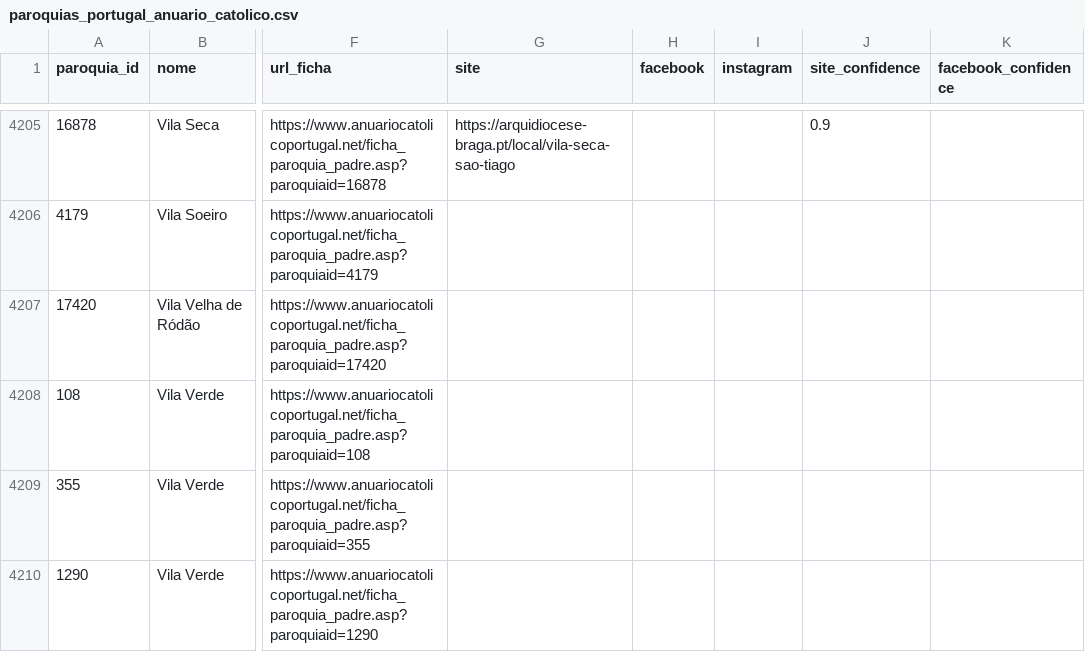
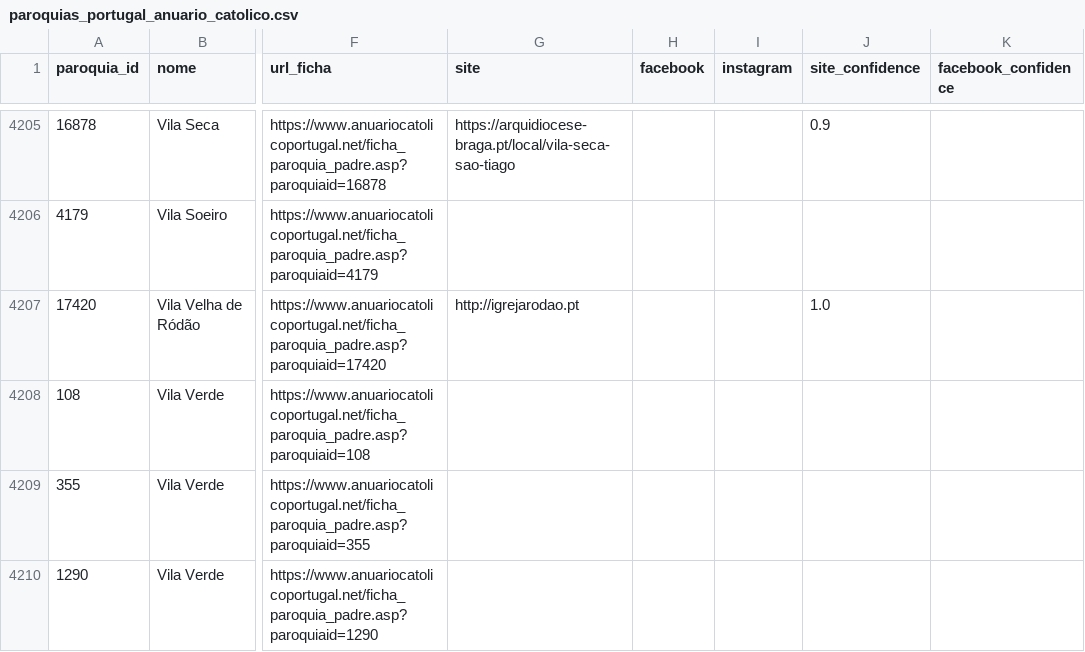
Before and after one commit to cristianoalves92/paroquias-portugal, a CSV file: data/paroquias_portugal_anuario_catolico.csv, drawn as a sheet; only a part is shown, gaps mark what is left out; the diff names each change by its address in the sheet, - before the commit and + after, or states it on an @@ line.

Commit message:
Add Portalegre-Castelo Branco parish links

```diff
--- a/data/paroquias_portugal_anuario_catolico.csv
+++ b/data/paroquias_portugal_anuario_catolico.csv
-G4207 (site): (empty)
+G4207 (site): http://igrejarodao.pt
-J4207 (site_confidence): (empty)
+J4207 (site_confidence): 1.0
```
